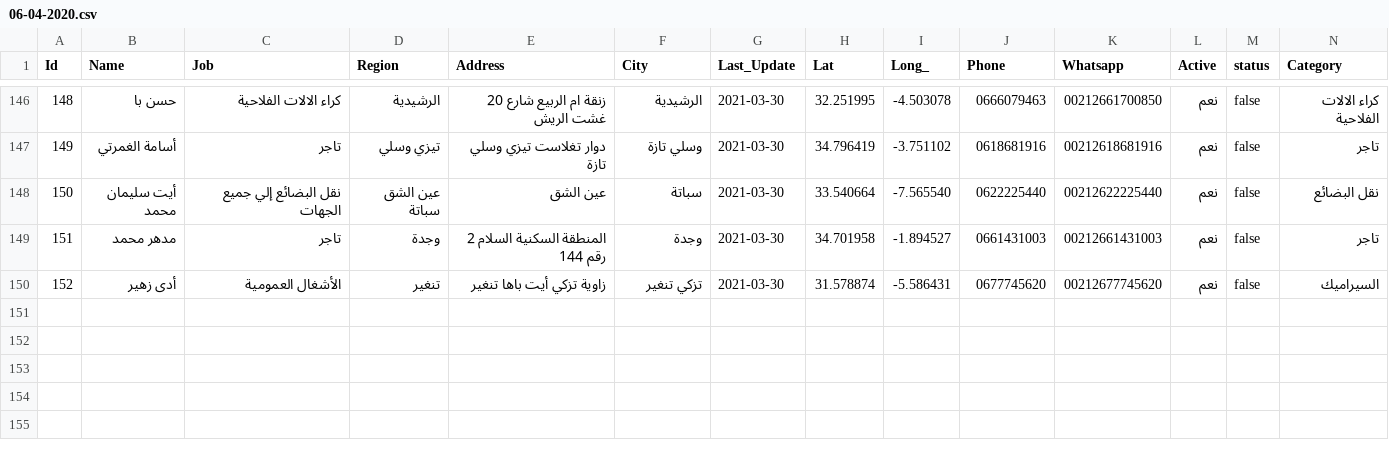
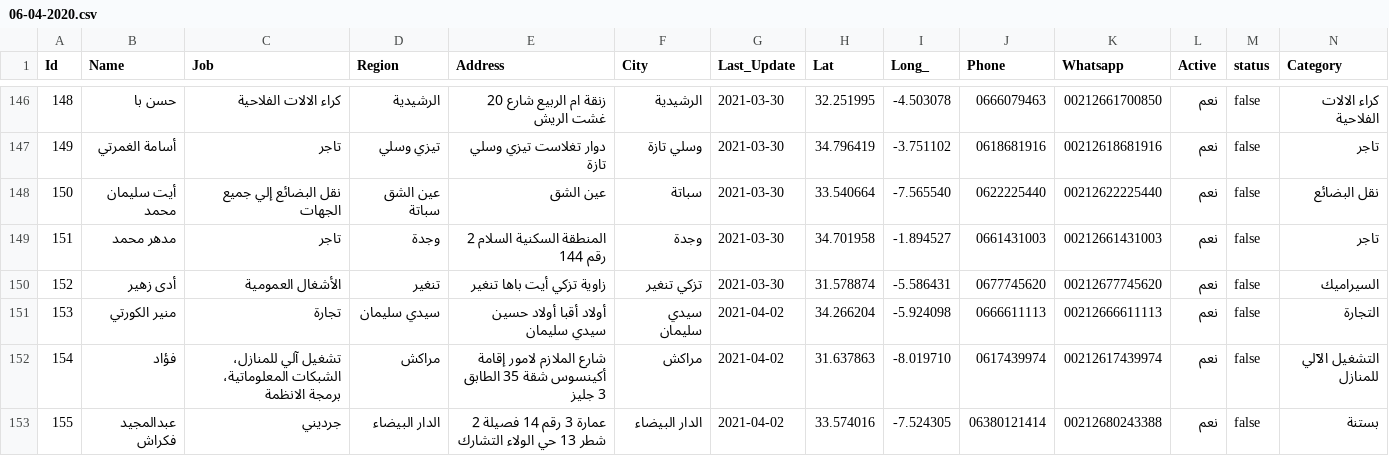
Before and after one commit to intCount/AeTest, a CSV file: 06-04-2020.csv, drawn as a sheet; only a part is shown, gaps mark what is left out.

Commit message:
Update

```diff
--- a/06-04-2020.csv
+++ b/06-04-2020.csv
@@ -150 +150,4 @@ Id,Name,Job,Region,Address,City,Last_Update,Lat,Long_,Phone,Whatsapp,Active,stat
 152,أدى زهير,الأشغال العمومية,تنغير,"زاوية تزكي أيت باها تنغير", تزكي تنغير,2021-03-30, 31.578874, -5.586431,"0677745620", 00212677745620, نعم,false, السيراميك
+153,منير الكورتي,تجارة,سيدي سليمان,"أولاد أقبا أولاد حسين سيدي سليمان",سيدي سليمان,2021-04-02, 34.266204, -5.924098,"0666611113",00212666611113,نعم,false,التجارة
+154,فؤاد,تشغيل آلي للمنازل، الشبكات المعلوماتية، برمجة الانظمة,مراكش,"شارع الملازم لامور إقامة أكينسوس شقة 35 الطابق 3 جليز", مراكش,2021-04-02, 31.637863, -8.019710,"0617439974",00212617439974, نعم,false,التشغيل الآلي للمنازل
+155,عبدالمجيد فكراش, جرديني,الدار البيضاء,"عمارة 3 رقم 14 فصيلة 2 شطر 13 حي الولاء التشارك",الدار البيضاء,2021-04-02, 33.574016, -7.524305,"06380121414",00212680243388, نعم, false,بستنة
```
